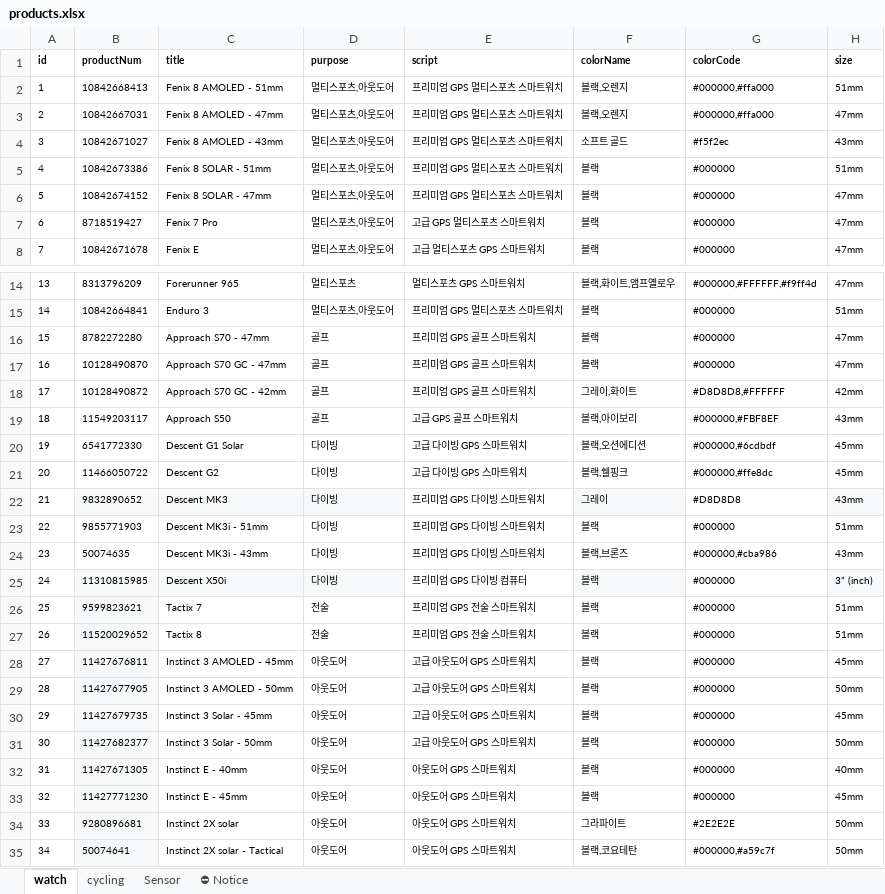
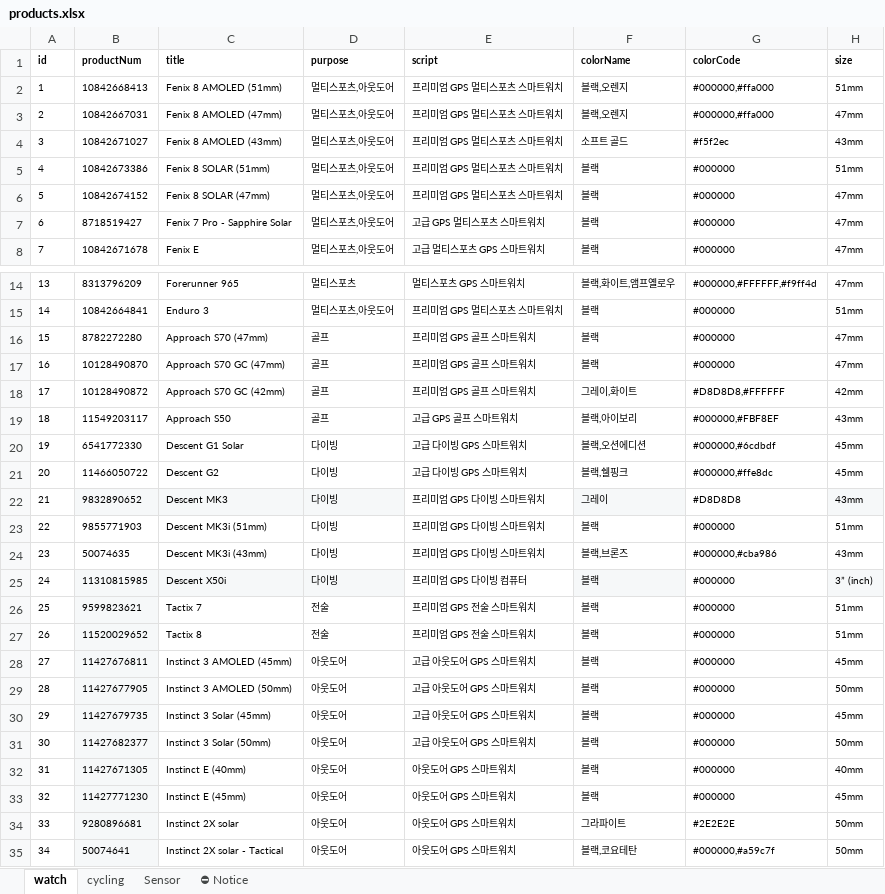
Before and after one commit to mscojl24/cobblesports, an Excel workbook: data/products.xlsx, sheet watch, drawn as a sheet; only a part is shown, gaps mark what is left out; values as stored, in another font and other column widths than the file's, no borders; charts and pictures and conditional formats and table styles not drawn; the diff names each change by its address in the sheet, - before the commit and + after, or states it on an @@ line.

Commit message:
Updates

```diff
--- a/data/products.xlsx (sheet watch)
+++ b/data/products.xlsx (sheet watch)
-C2 (title): Fenix 8 AMOLED - 51mm
+C2 (title): Fenix 8 AMOLED (51mm)
-C3 (title): Fenix 8 AMOLED - 47mm
+C3 (title): Fenix 8 AMOLED (47mm)
-C4 (title): Fenix 8 AMOLED - 43mm
+C4 (title): Fenix 8 AMOLED (43mm)
-C5 (title): Fenix 8 SOLAR - 51mm
+C5 (title): Fenix 8 SOLAR (51mm)
-C6 (title): Fenix 8 SOLAR - 47mm
+C6 (title): Fenix 8 SOLAR (47mm)
-C7 (title): Fenix 7 Pro
+C7 (title): Fenix 7 Pro - Sapphire Solar
-C16 (title): Approach S70 - 47mm
+C16 (title): Approach S70 (47mm)
-C17 (title): Approach S70 GC - 47mm
+C17 (title): Approach S70 GC (47mm)
-C18 (title): Approach S70 GC - 42mm
+C18 (title): Approach S70 GC (42mm)
-C23 (title): Descent MK3i - 51mm
+C23 (title): Descent MK3i (51mm)
-C24 (title): Descent MK3i - 43mm
+C24 (title): Descent MK3i (43mm)
-C28 (title): Instinct 3 AMOLED - 45mm
+C28 (title): Instinct 3 AMOLED (45mm)
-C29 (title): Instinct 3 AMOLED - 50mm
+C29 (title): Instinct 3 AMOLED (50mm)
-C30 (title): Instinct 3 Solar - 45mm
+C30 (title): Instinct 3 Solar (45mm)
-C31 (title): Instinct 3 Solar - 50mm
+C31 (title): Instinct 3 Solar (50mm)
-C32 (title): Instinct E - 40mm
+C32 (title): Instinct E (40mm)
-C33 (title): Instinct E - 45mm
+C33 (title): Instinct E (45mm)
```
